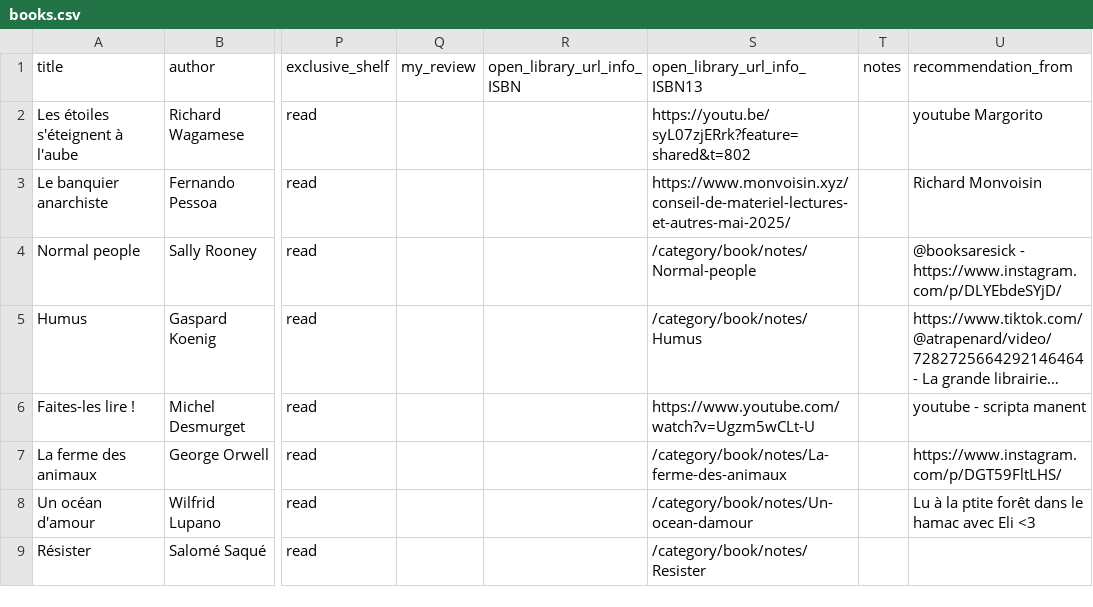
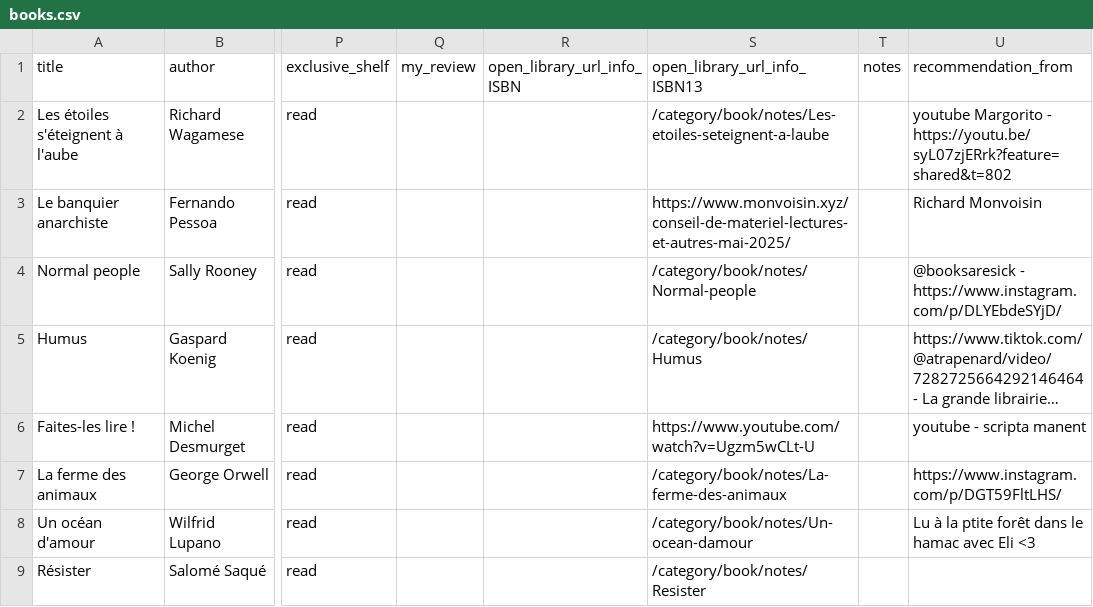
Before and after one commit to vidaruamarcosportugal/vidaruamarcosportugal.github.io, a CSV file: _data/books.csv, drawn as a sheet; only a part is shown, gaps mark what is left out; long unchanged cells end in …; the diff names each change by its address in the sheet, - before the commit and + after, or states it on an @@ line.

Commit message:
new book notes

```diff
--- a/_data/books.csv
+++ b/_data/books.csv
-S2 (open_library_url_info_ISBN13): https://youtu.be/syL07zjERrk?feature=shared&t=802
+S2 (open_library_url_info_ISBN13): /category/book/notes/Les-etoiles-seteignent-a-laube
-U2 (recommendation_from): youtube Margorito
+U2 (recommendation_from): youtube Margorito - https://youtu.be/syL07zjERrk?feature=shared&t=802
```
Also changed, not shown: 1 other file.
